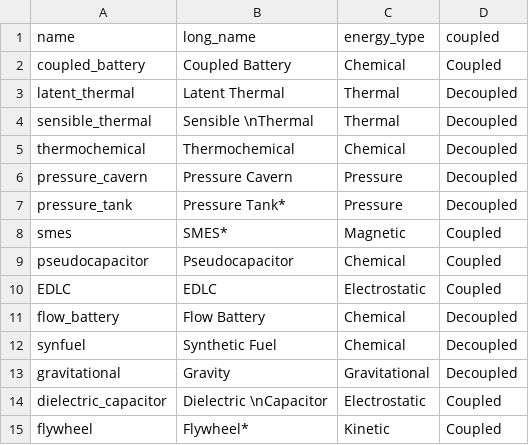
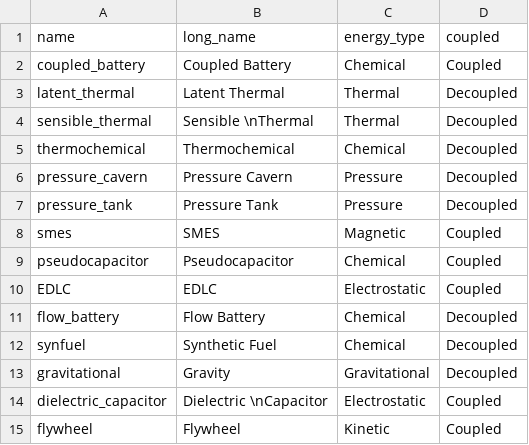
Before and after one commit to energy-storage-analysis/LDES-Survey, a CSV file: cap_cost/figures/tech_lookup.csv, drawn as a sheet.

Commit message:
various figure and doc improvements

```diff
--- a/cap_cost/figures/tech_lookup.csv
+++ b/cap_cost/figures/tech_lookup.csv
@@ -6,4 +6,4 @@ thermochemical,Thermochemical,Chemical,Decoupled
 pressure_cavern,Pressure Cavern,Pressure,Decoupled
-pressure_tank,Pressure Tank*,Pressure,Decoupled
-smes,SMES*,Magnetic,Coupled
+pressure_tank,Pressure Tank,Pressure,Decoupled
+smes,SMES,Magnetic,Coupled
 pseudocapacitor,Pseudocapacitor,Chemical,Coupled
@@ -14,2 +14,2 @@ gravitational,Gravity,Gravitational,Decoupled
 dielectric_capacitor,Dielectric \nCapacitor,Electrostatic,Coupled
-flywheel,Flywheel*,Kinetic,Coupled
+flywheel,Flywheel,Kinetic,Coupled
```
Also changed, not shown: 5 other files.
